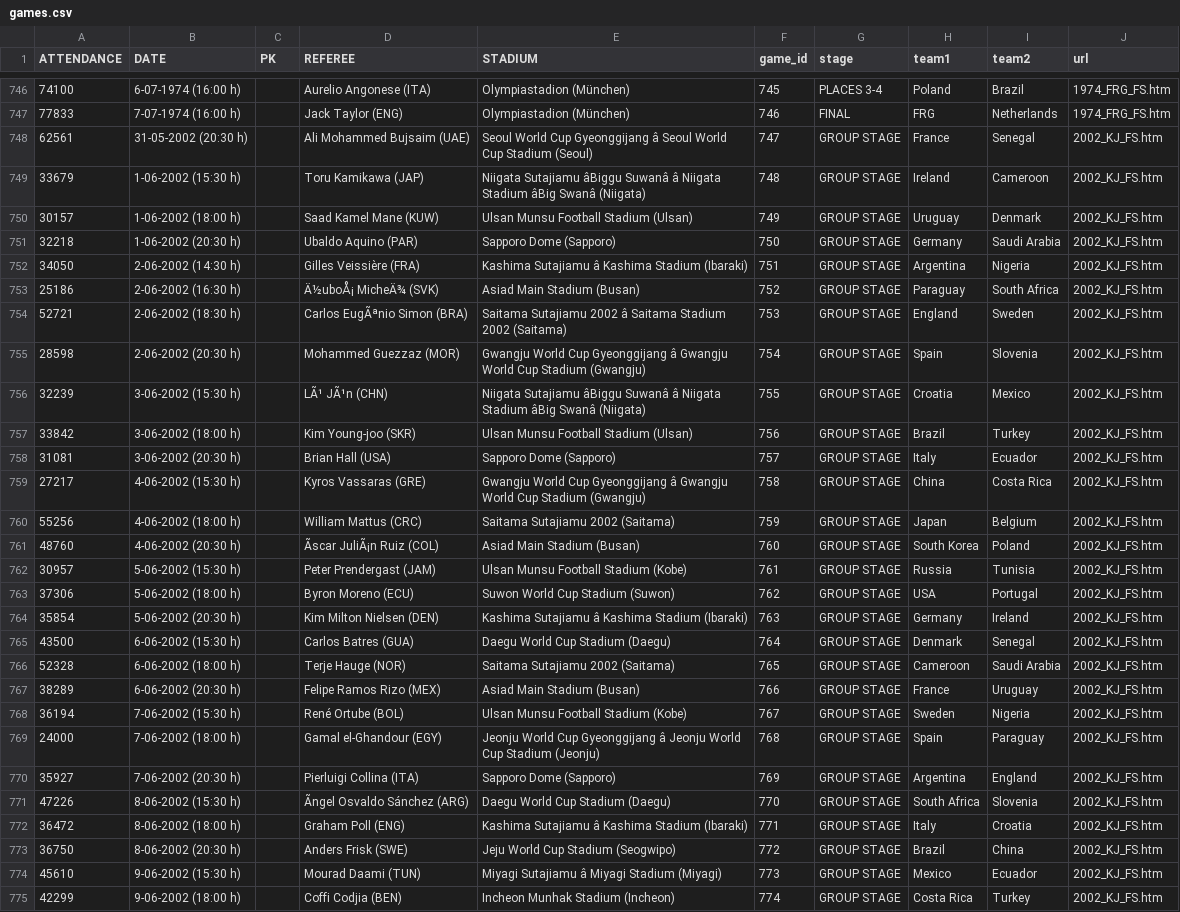
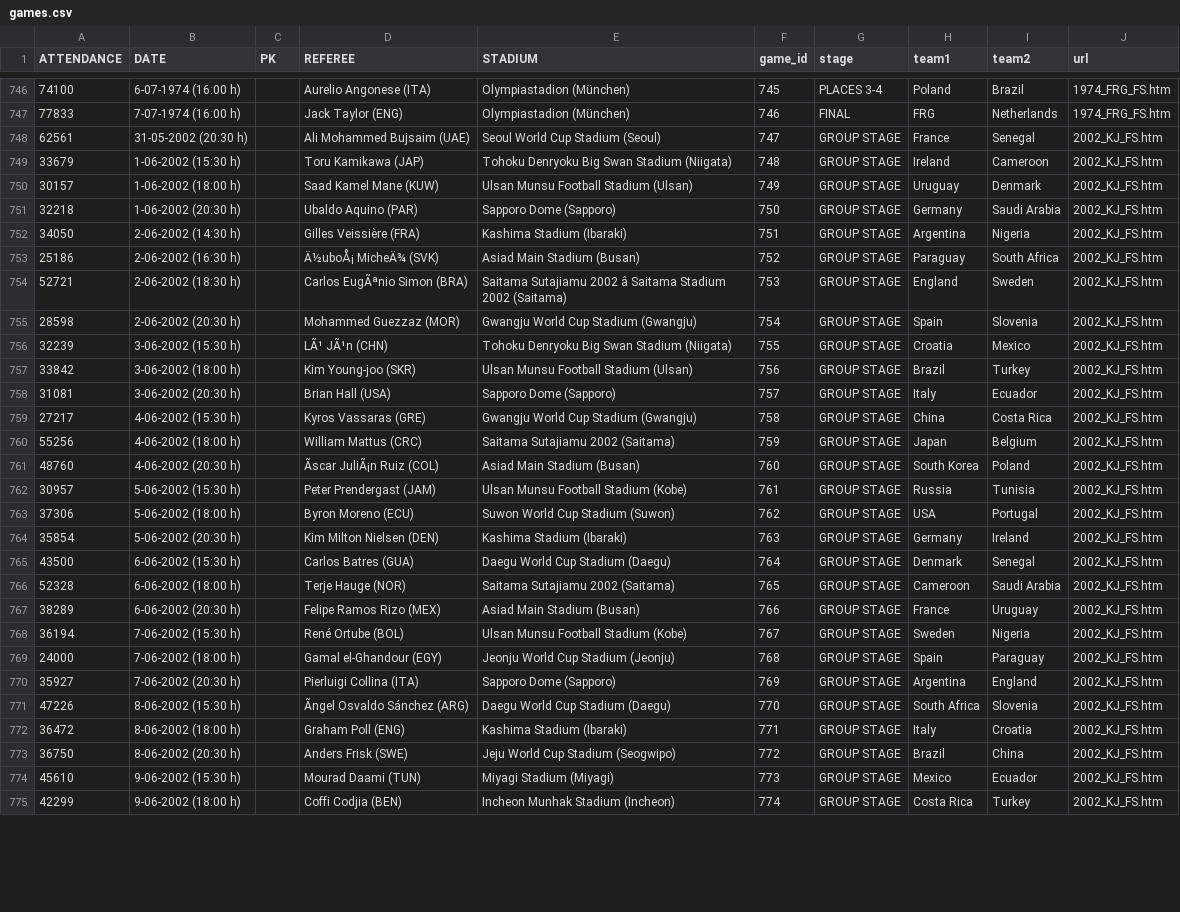
Before and after one commit to sanand0/fifadata, a CSV file: games.csv, drawn as a sheet; only a part is shown, gaps mark what is left out; the diff covers the shown part only; the diff names each change by its address in the sheet, - before the commit and + after, or states it on an @@ line.

Commit message:
More encoding issues solved

```diff
--- a/games.csv
+++ b/games.csv
-E748 (STADIUM): …World Cup Gyeonggijang â Seoul World Cup Stadium (Seoul)
+E748 (STADIUM): …World Cup Stadium (Seoul)
-E749 (STADIUM): Niigata Sutajiamu âBiggu Suwanâ â Niigata Stadium âBig Swanâ (Niigata)
+E749 (STADIUM): Tohoku Denryoku Big Swan Stadium (Niigata)
-E752 (STADIUM): Kashima Sutajiamu â Kashima Stadium (Ibaraki)
+E752 (STADIUM): Kashima Stadium (Ibaraki)
-E755 (STADIUM): …World Cup Gyeonggijang â Gwangju World Cup Stadium (Gwangju)
+E755 (STADIUM): …World Cup Stadium (Gwangju)
-E756 (STADIUM): Niigata Sutajiamu âBiggu Suwanâ â Niigata Stadium âBig Swanâ (Niigata)
+E756 (STADIUM): Tohoku Denryoku Big Swan Stadium (Niigata)
-E759 (STADIUM): …World Cup Gyeonggijang â Gwangju World Cup Stadium (Gwangju)
+E759 (STADIUM): …World Cup Stadium (Gwangju)
-E764 (STADIUM): Kashima Sutajiamu â Kashima Stadium (Ibaraki)
+E764 (STADIUM): Kashima Stadium (Ibaraki)
-E769 (STADIUM): …World Cup Gyeonggijang â Jeonju World Cup Stadium (Jeonju)
+E769 (STADIUM): …World Cup Stadium (Jeonju)
-E772 (STADIUM): Kashima Sutajiamu â Kashima Stadium (Ibaraki)
+E772 (STADIUM): Kashima Stadium (Ibaraki)
-E774 (STADIUM): Miyagi Sutajiamu â Miyagi Stadium (Miyagi)
+E774 (STADIUM): Miyagi Stadium (Miyagi)
```
Also changed, not shown: 22 edited cells elsewhere in this file.
